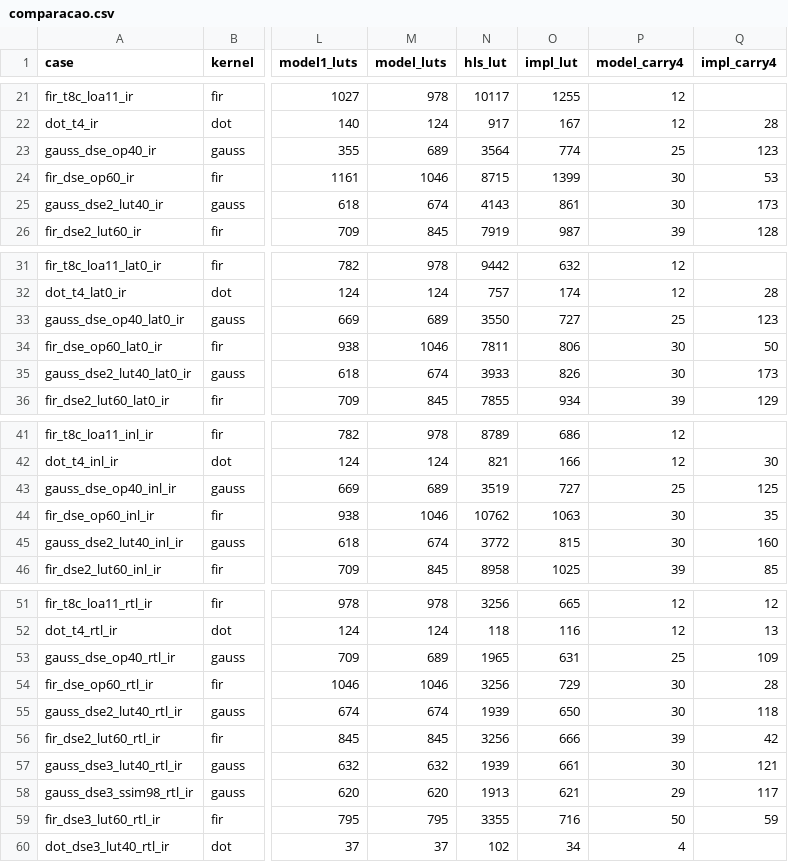
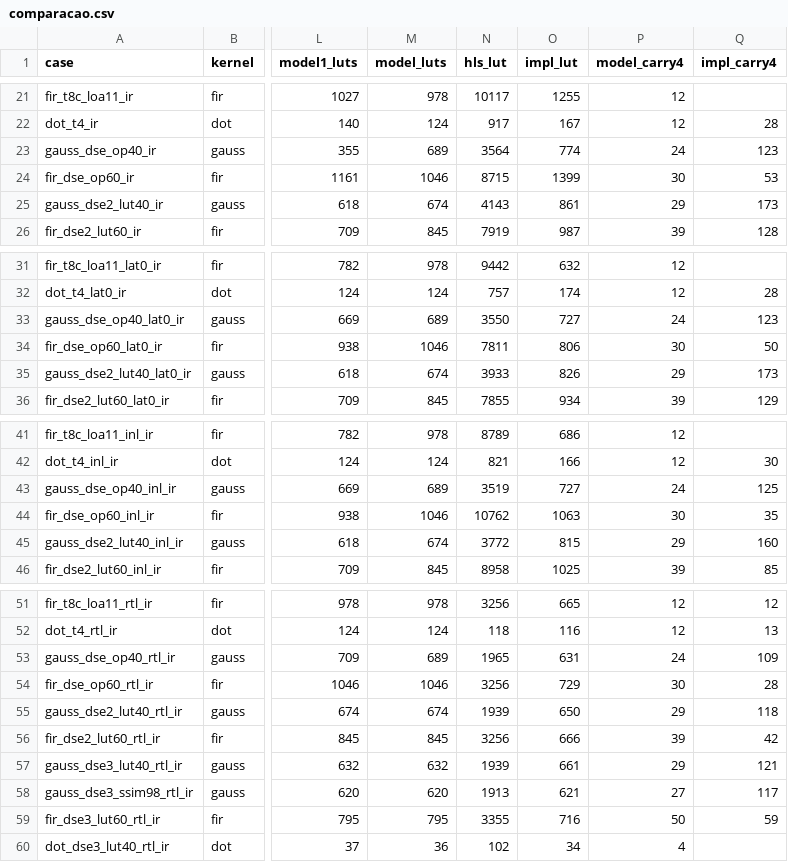
Before and after one commit to CSER-UFT/axc-simulator, a CSV file: results/vitis/comparacao.csv, drawn as a sheet; only a part is shown, gaps mark what is left out; the diff names each change by its address in the sheet, - before the commit and + after, or states it on an @@ line.

```diff
--- a/results/vitis/comparacao.csv
+++ b/results/vitis/comparacao.csv
-P23 (model_carry4): 25
+P23 (model_carry4): 24
-P25 (model_carry4): 30
+P25 (model_carry4): 29
-P33 (model_carry4): 25
+P33 (model_carry4): 24
-P35 (model_carry4): 30
+P35 (model_carry4): 29
-P43 (model_carry4): 25
+P43 (model_carry4): 24
-P45 (model_carry4): 30
+P45 (model_carry4): 29
-P53 (model_carry4): 25
+P53 (model_carry4): 24
-P55 (model_carry4): 30
+P55 (model_carry4): 29
-P57 (model_carry4): 30
+P57 (model_carry4): 29
-P58 (model_carry4): 29
+P58 (model_carry4): 27
-M60 (model_luts): 37
+M60 (model_luts): 36
```
Also changed, not shown: 9 other files.
